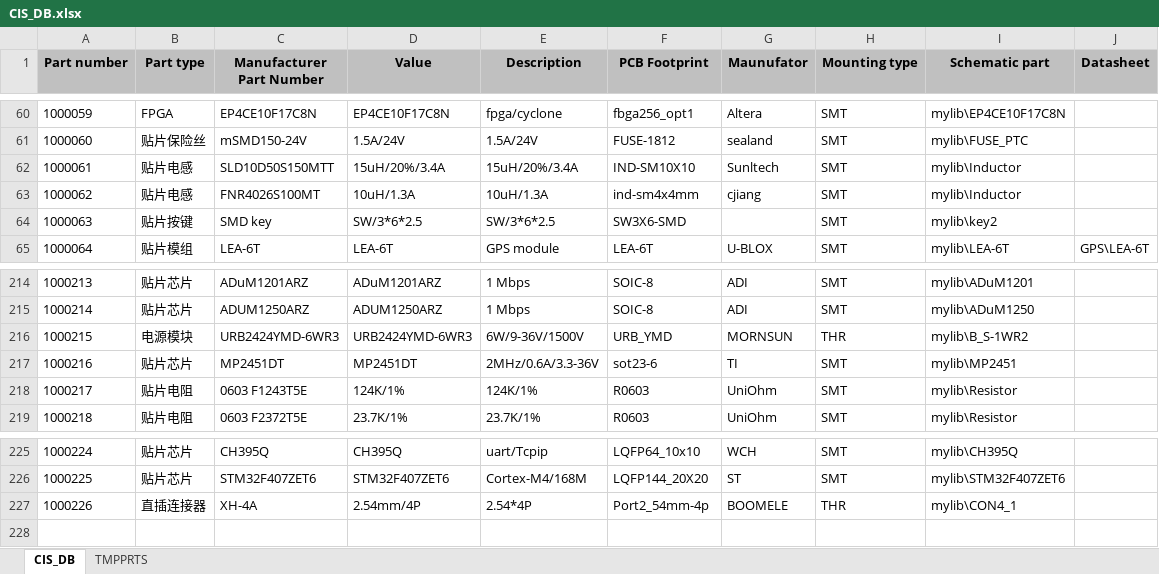
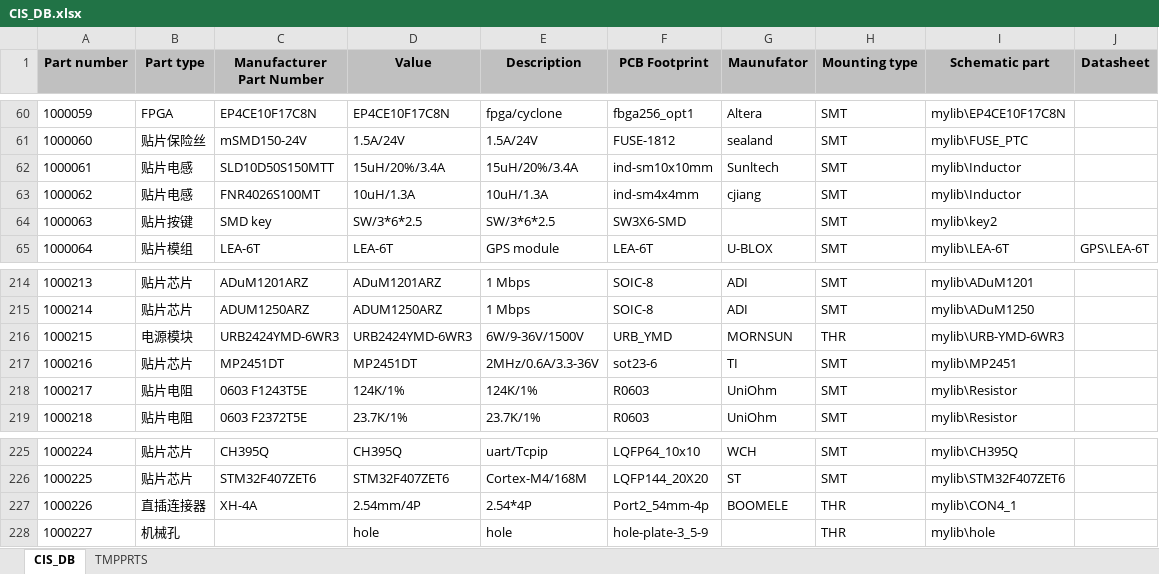
Before and after one commit to NightIsDark/candence-lib, an Excel workbook: MyDataBase/CIS_DB.xlsx, sheet CIS_DB, drawn as a sheet; only a part is shown, gaps mark what is left out; values as stored, in another font and other column widths than the file's, no borders; the diff names each change by its address in the sheet, - before the commit and + after, or states it on an @@ line.

```diff
--- a/MyDataBase/CIS_DB.xlsx (sheet CIS_DB)
+++ b/MyDataBase/CIS_DB.xlsx (sheet CIS_DB)
-F62 (PCB Footprint): IND-SM10X10
+F62 (PCB Footprint): ind-sm10x10mm
-I216 (Schematic part): mylib\B_S-1WR2
+I216 (Schematic part): mylib\URB-YMD-6WR3
+row 228: 1000227 | 机械孔 |  | hole | hole | hole-plate-3_5-9 |  | THR | mylib\hole
```
Also changed, not shown: 37 other files.
